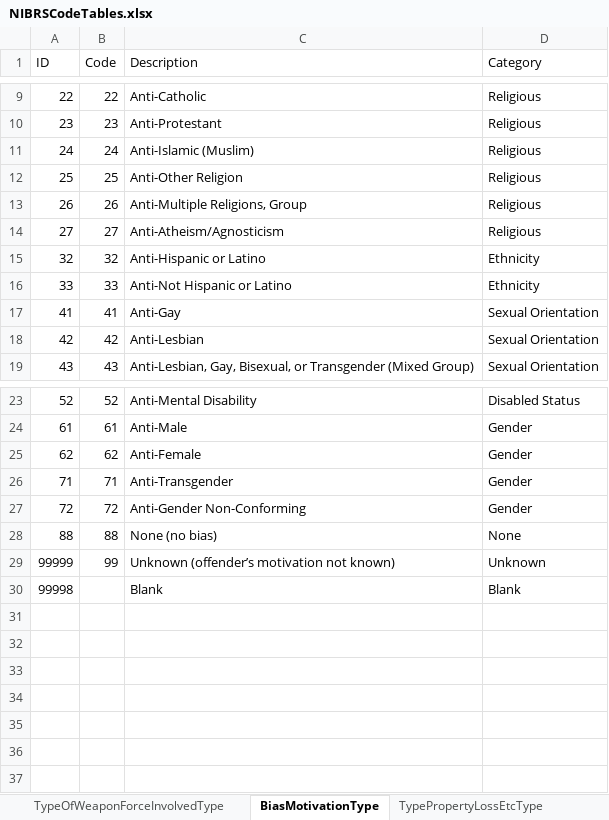
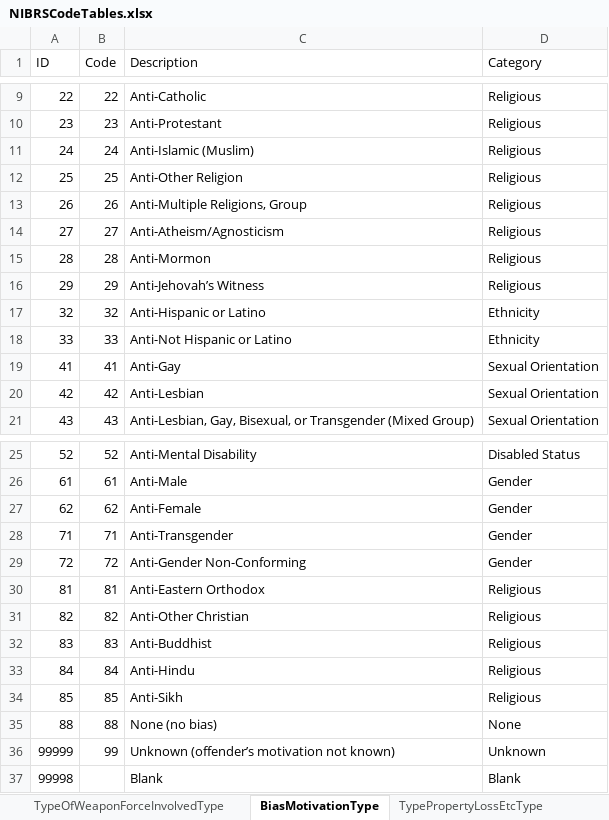
Before and after one commit to snowdensb/nibrs, an Excel workbook: tools/r-packages/nibrs/inst/raw/NIBRSCodeTables.xlsx, sheet BiasMotivationType, drawn as a sheet; only a part is shown, gaps mark what is left out; values as stored, in another font and other column widths than the file's, no borders; the diff names each change by its address in the sheet, - before the commit and + after, or states it on an @@ line.

```diff
--- a/tools/r-packages/nibrs/inst/raw/NIBRSCodeTables.xlsx (sheet BiasMotivationType)
+++ b/tools/r-packages/nibrs/inst/raw/NIBRSCodeTables.xlsx (sheet BiasMotivationType)
+row 15: 28 | 28 | Anti-Mormon | Religious
+row 16: 29 | 29 | Anti-Jehovah’s Witness | Religious
+row 30: 81 | 81 | Anti-Eastern Orthodox | Religious
+row 31: 82 | 82 | Anti-Other Christian | Religious
+row 32: 83 | 83 | Anti-Buddhist | Religious
+row 33: 84 | 84 | Anti-Hindu | Religious
+row 34: 85 | 85 | Anti-Sikh | Religious
```
Also changed, not shown: sheet TypeOfCriminalActivityType, sheet LocationTypeType, 10 other files.
